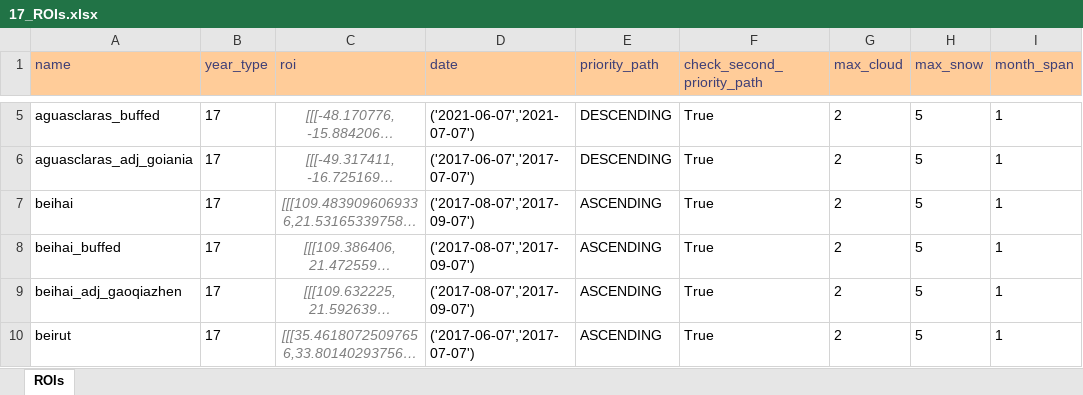
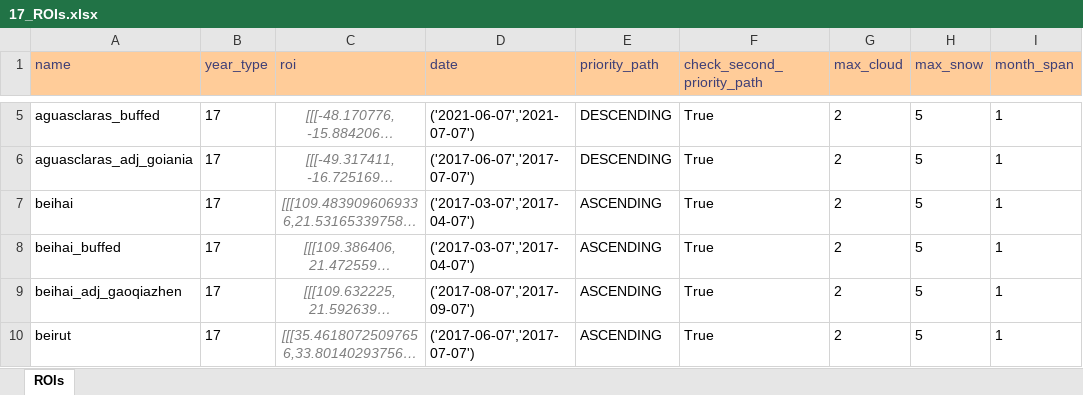
Before and after one commit to moienr/TemporalGAN, an Excel workbook: dataset/17_ROIs.xlsx, sheet ROIs, drawn as a sheet; only a part is shown, gaps mark what is left out; long unchanged cells end in …; values as stored, in another font and other column widths than the file's, no borders; conditional formats not drawn; the diff names each change by its address in the sheet, - before the commit and + after, or states it on an @@ line.

Commit message:
updateds beihai dates to match 2021

```diff
--- a/dataset/17_ROIs.xlsx (sheet ROIs)
+++ b/dataset/17_ROIs.xlsx (sheet ROIs)
-D7:D8 (date): ('2017-08-07','2017-09-07')
+D7:D8 (date): ('2017-03-07','2017-04-07')
```
Also changed, not shown: dataset/19_ROIs.xlsx, 1 other file.
